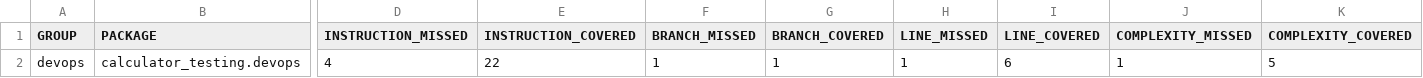
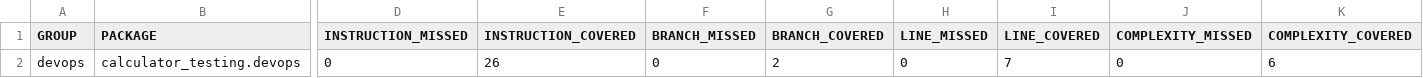
Before and after one commit to pratikkafle608/DevopsTesting, a CSV file: target/site/jacoco/jacoco.csv, drawn as a sheet; only a part is shown, gaps mark what is left out; the diff names each change by its address in the sheet, - before the commit and + after, or states it on an @@ line.

Commit message:
100% line quality gates

```diff
--- a/target/site/jacoco/jacoco.csv
+++ b/target/site/jacoco/jacoco.csv
-D2 (INSTRUCTION_MISSED): 4
+D2 (INSTRUCTION_MISSED): 0
-E2 (INSTRUCTION_COVERED): 22
+E2 (INSTRUCTION_COVERED): 26
-F2 (BRANCH_MISSED): 1
+F2 (BRANCH_MISSED): 0
-G2 (BRANCH_COVERED): 1
+G2 (BRANCH_COVERED): 2
-H2 (LINE_MISSED): 1
+H2 (LINE_MISSED): 0
-I2 (LINE_COVERED): 6
+I2 (LINE_COVERED): 7
-J2 (COMPLEXITY_MISSED): 1
+J2 (COMPLEXITY_MISSED): 0
-K2 (COMPLEXITY_COVERED): 5
+K2 (COMPLEXITY_COVERED): 6
```
Also changed, not shown: 16 other files.
